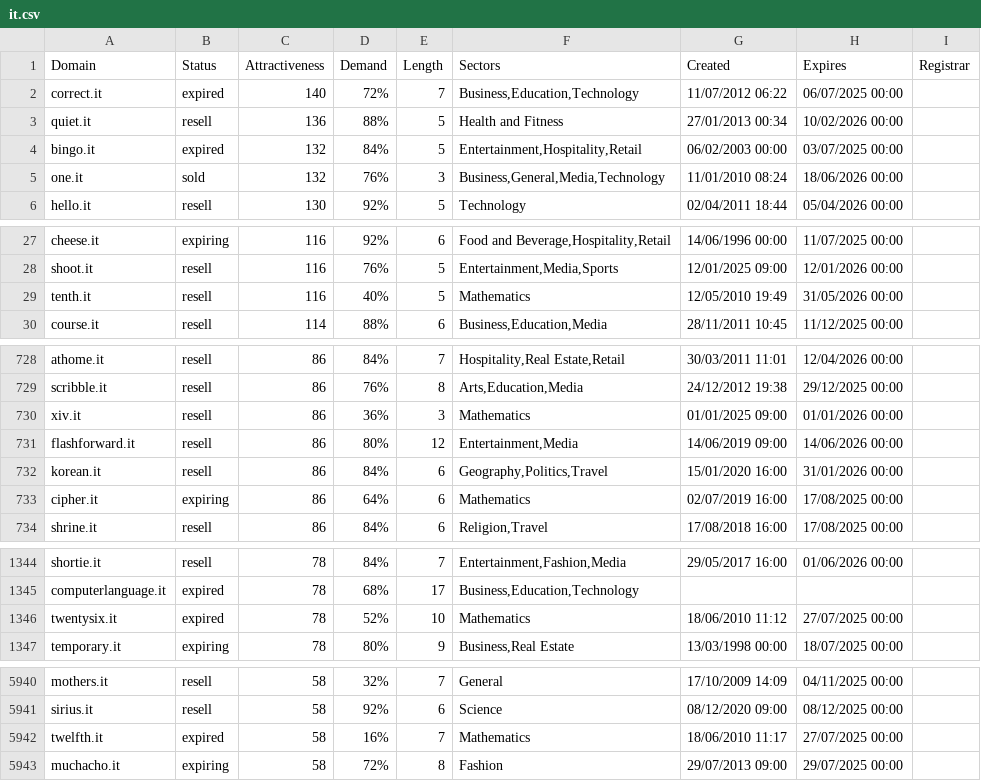
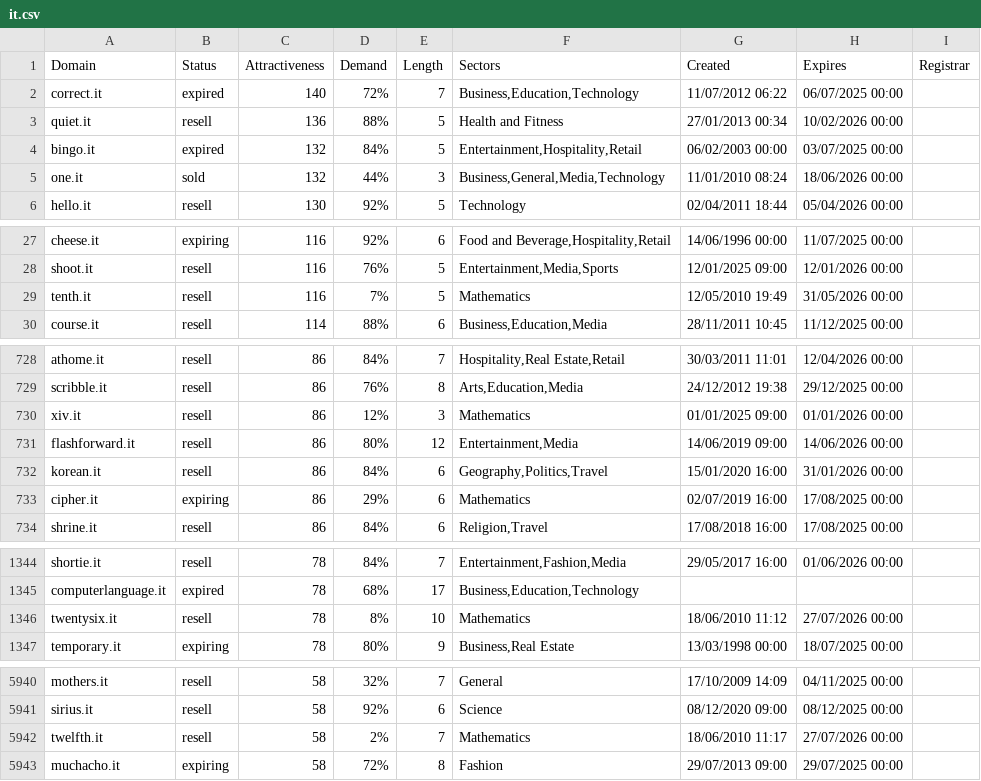
Before and after one commit to UniqueDomains/it-oneword-domains, a CSV file: it.csv, drawn as a sheet; only a part is shown, gaps mark what is left out; the diff covers the shown part only.

Commit message:
Domains update

```diff
--- a/it.csv
+++ b/it.csv
@@ -4,3 +4,3 @@ quiet.it,resell,136,88%,5,Health and Fitness,27/01/2013 00:34,10/02/2026 00:00,
 bingo.it,expired,132,84%,5,"Entertainment,Hospitality,Retail",06/02/2003 00:00,03/07/2025 00:00,
-one.it,sold,132,76%,3,"Business,General,Media,Technology",11/01/2010 08:24,18/06/2026 00:00,
+one.it,sold,132,44%,3,"Business,General,Media,Technology",11/01/2010 08:24,18/06/2026 00:00,
 hello.it,resell,130,92%,5,Technology,02/04/2011 18:44,05/04/2026 00:00,
@@ -28,3 +28,3 @@ cheese.it,expiring,116,92%,6,"Food and Beverage,Hospitality,Retail",14/06/1996 0
 shoot.it,resell,116,76%,5,"Entertainment,Media,Sports",12/01/2025 09:00,12/01/2026 00:00,
-tenth.it,resell,116,40%,5,Mathematics,12/05/2010 19:49,31/05/2026 00:00,
+tenth.it,resell,116,7%,5,Mathematics,12/05/2010 19:49,31/05/2026 00:00,
 course.it,resell,114,88%,6,"Business,Education,Media",28/11/2011 10:45,11/12/2025 00:00,
@@ -729,6 +729,6 @@ athome.it,resell,86,84%,7,"Hospitality,Real Estate,Retail",30/03/2011 11:01,12/0
 scribble.it,resell,86,76%,8,"Arts,Education,Media",24/12/2012 19:38,29/12/2025 00:00,
-xiv.it,resell,86,36%,3,Mathematics,01/01/2025 09:00,01/01/2026 00:00,
+xiv.it,resell,86,12%,3,Mathematics,01/01/2025 09:00,01/01/2026 00:00,
 flashforward.it,resell,86,80%,12,"Entertainment,Media",14/06/2019 09:00,14/06/2026 00:00,
 korean.it,resell,86,84%,6,"Geography,Politics,Travel",15/01/2020 16:00,31/01/2026 00:00,
-cipher.it,expiring,86,64%,6,Mathematics,02/07/2019 16:00,17/08/2025 00:00,
+cipher.it,expiring,86,29%,6,Mathematics,02/07/2019 16:00,17/08/2025 00:00,
 shrine.it,resell,86,84%,6,"Religion,Travel",17/08/2018 16:00,17/08/2025 00:00,
@@ -1345,3 +1345,3 @@ shortie.it,resell,78,84%,7,"Entertainment,Fashion,Media",29/05/2017 16:00,01/06/
 computerlanguage.it,expired,78,68%,17,"Business,Education,Technology",,,
-twentysix.it,expired,78,52%,10,Mathematics,18/06/2010 11:12,27/07/2025 00:00,
+twentysix.it,resell,78,8%,10,Mathematics,18/06/2010 11:12,27/07/2026 00:00,
 temporary.it,expiring,78,80%,9,"Business,Real Estate",13/03/1998 00:00,18/07/2025 00:00,
@@ -5941,3 +5941,3 @@ mothers.it,resell,58,32%,7,General,17/10/2009 14:09,04/11/2025 00:00,
 sirius.it,resell,58,92%,6,Science,08/12/2020 09:00,08/12/2025 00:00,
-twelfth.it,expired,58,16%,7,Mathematics,18/06/2010 11:17,27/07/2025 00:00,
+twelfth.it,resell,58,2%,7,Mathematics,18/06/2010 11:17,27/07/2026 00:00,
 muchacho.it,expiring,58,72%,8,Fashion,29/07/2013 09:00,29/07/2025 00:00,
```
Also changed, not shown: 24 edited cells elsewhere in this file, 2 other files.
